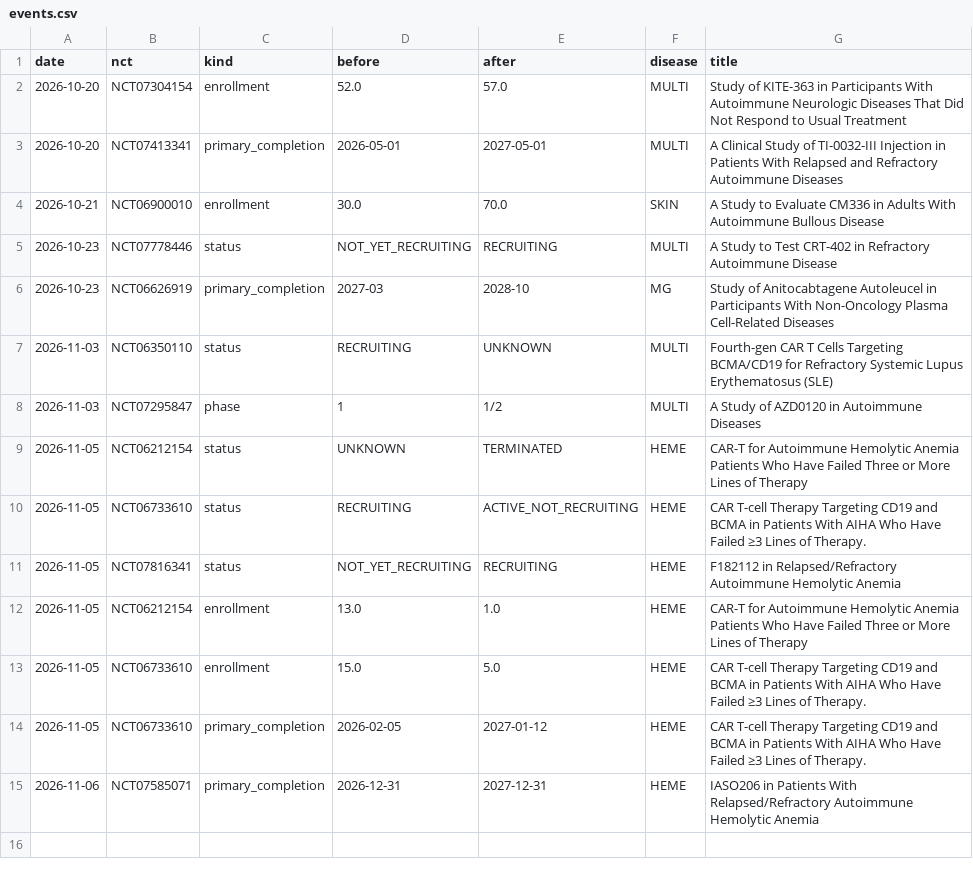
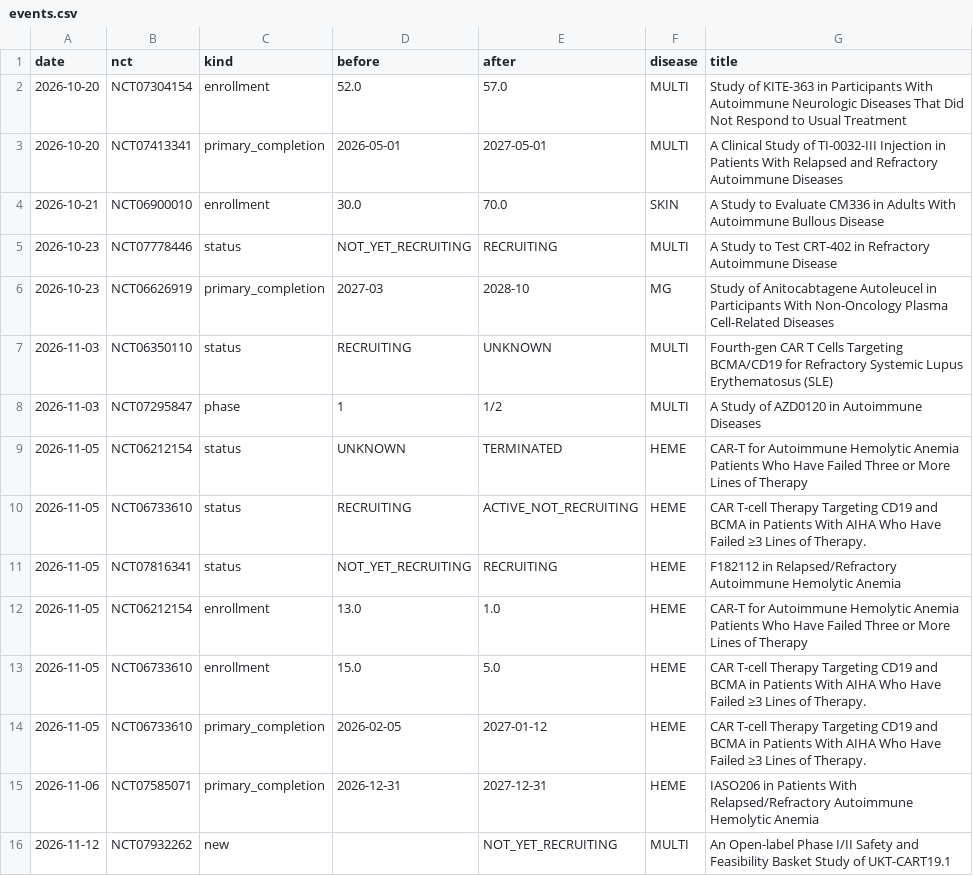
Before and after one commit to rddtrace-lab/neurotrials, a CSV file: data/cart/events.csv, drawn as a sheet.

```diff
--- a/data/cart/events.csv
+++ b/data/cart/events.csv
@@ -15 +15,2 @@ date,nct,kind,before,after,disease,title
 2026-11-06,NCT07585071,primary_completion,2026-12-31,2027-12-31,HEME,IASO206 in Patients With Relapsed/Refractory Autoimmune Hemolytic Anemia
+2026-11-12,NCT07932262,new,,NOT_YET_RECRUITING,MULTI,An Open-label Phase I/II Safety and Feasibility Basket Study of UKT-CART19.1
```
Also changed, not shown: data/cart/trials_latest.csv, data/events.csv, 3 other files.
